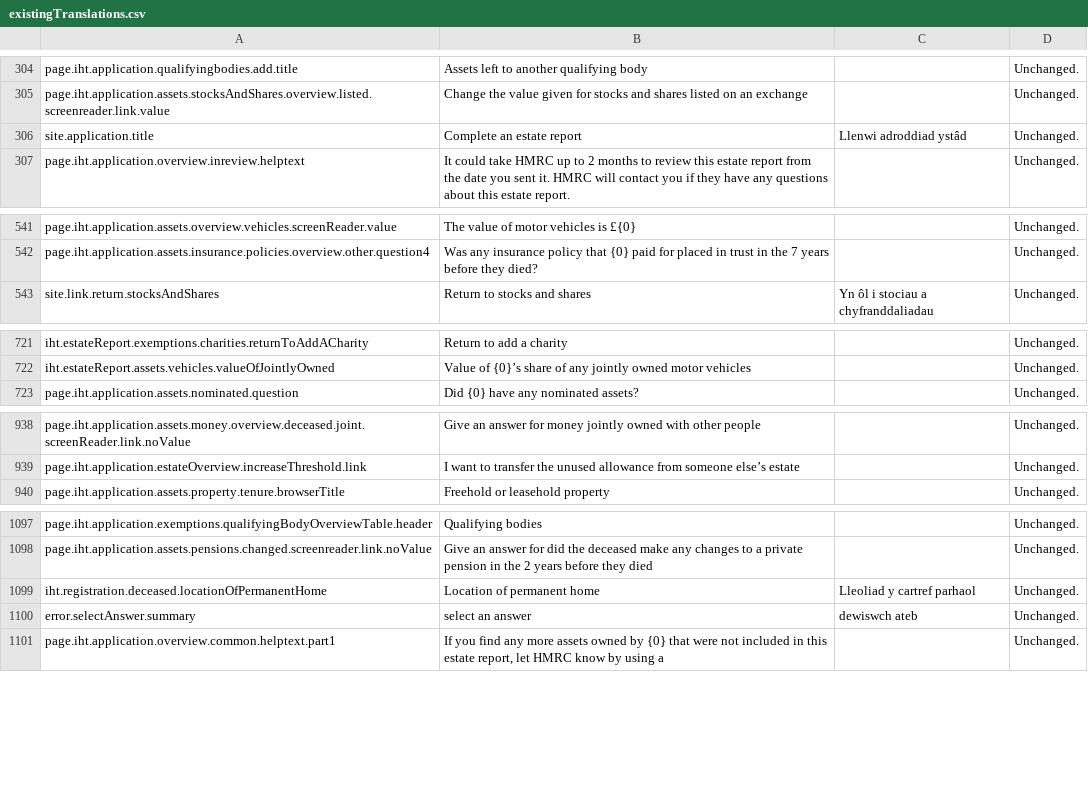
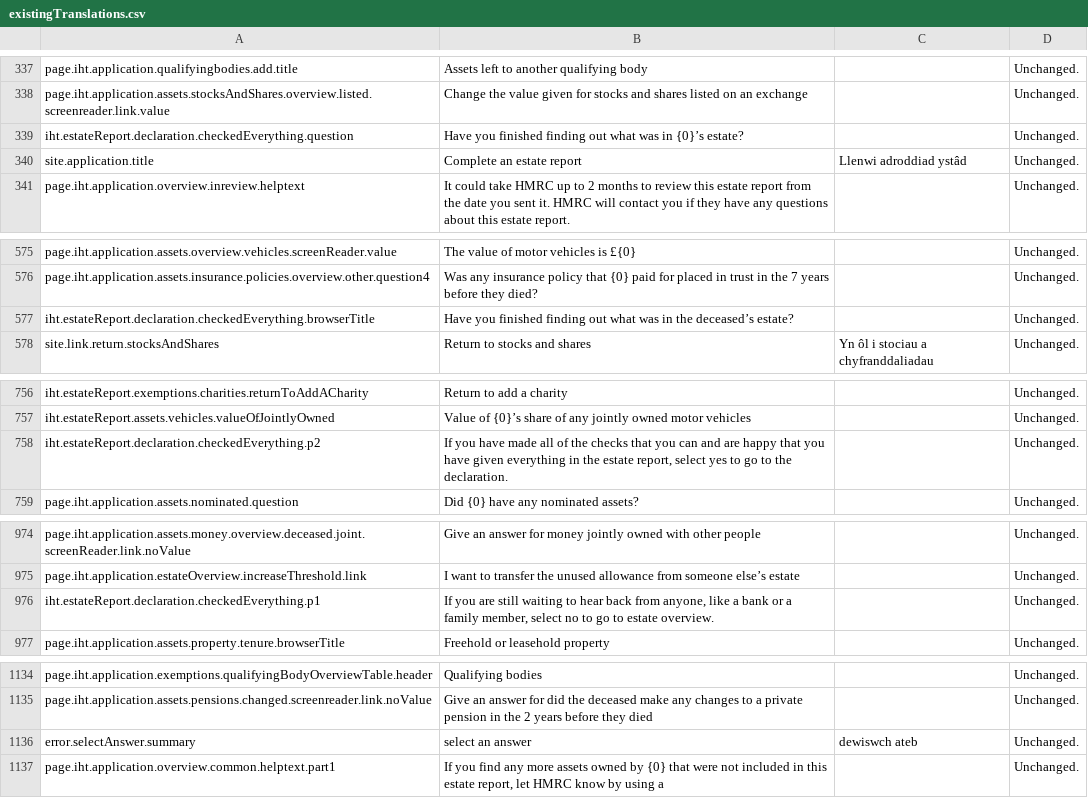
Before and after one commit to hmrc/translation, a CSV file: existingTranslations.csv, drawn as a sheet; only a part is shown, gaps mark what is left out; removed rows and columns are numbered as before the commit, all else as after; the diff covers the shown part only; the diff names each change by its address in the sheet, - before the commit and + after, or states it on an @@ line.

```diff
--- a/existingTranslations.csv
+++ b/existingTranslations.csv
+row 339: iht.estateReport.declaration.checkedEverything.question | Have you finished finding out what was in {0}’s estate? |  | Unchanged.
+row 577: iht.estateReport.declaration.checkedEverything.browserTitle | Have you finished finding out what was in the deceased’s estate? |  | Unchanged.
+row 758: iht.estateReport.declaration.checkedEverything.p2 | If you have made all of the checks that you can and are happy that you have given everything in the estate report, select yes to go to the declaration. |  | Unchanged.
+row 976: iht.estateReport.declaration.checkedEverything.p1 | If you are still waiting to hear back from anyone, like a bank or a family member, select no to go to estate overview. |  | Unchanged.
-row 1099: iht.registration.deceased.locationOfPermanentHome | Location of permanent home | Lleoliad y cartref parhaol | Unchanged.
```
Also changed, not shown: 37 added rows and 4 removed rows elsewhere in this file, receivedTranslations.csv.
